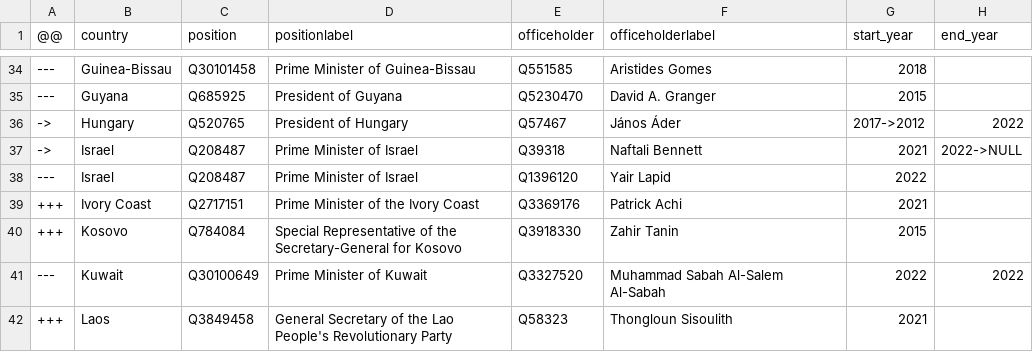
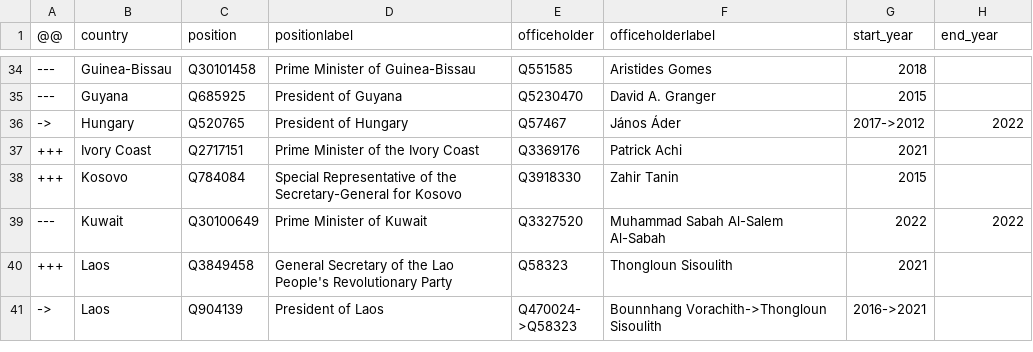
Before and after one commit to every-politician-scrapers/world-leaders-2021, a CSV file: data/diff.csv, drawn as a sheet; only a part is shown, gaps mark what is left out; the shorter side is filled out with more unchanged rows.

```diff
--- a/data/diff.csv
+++ b/data/diff.csv
@@ -36,4 +36,2 @@
 ->,Hungary,Q520765,President of Hungary,Q57467,János Áder,2017->2012,2022
-->,Israel,Q208487,Prime Minister of Israel,Q39318,Naftali Bennett,2021,2022->NULL
----,Israel,Q208487,Prime Minister of Israel,Q1396120,Yair Lapid,2022,
 +++,Ivory Coast,Q2717151,Prime Minister of the Ivory Coast,Q3369176,Patrick Achi,2021,
```
Also changed, not shown: data/wikipedia.csv.
